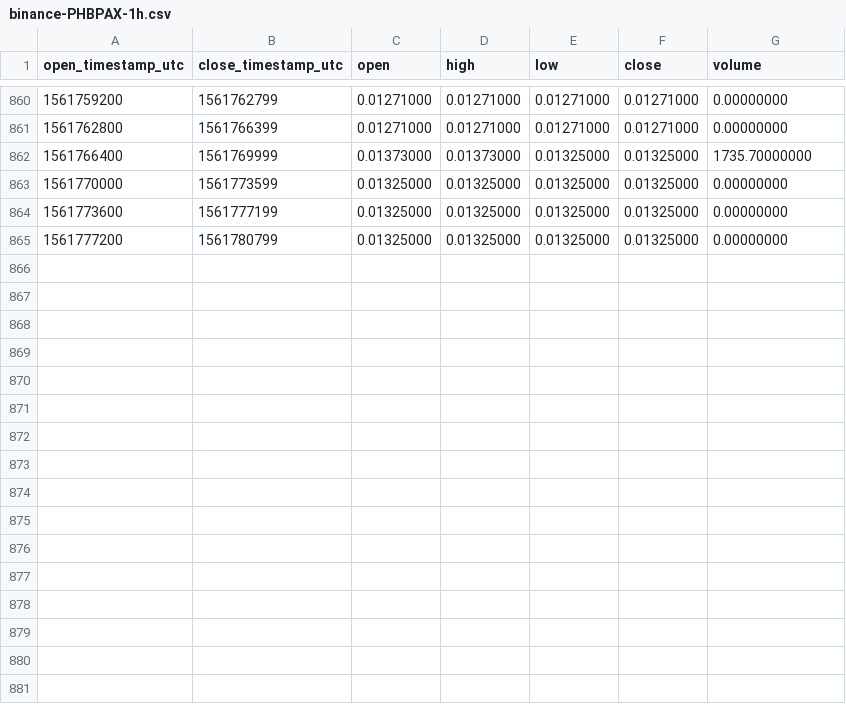
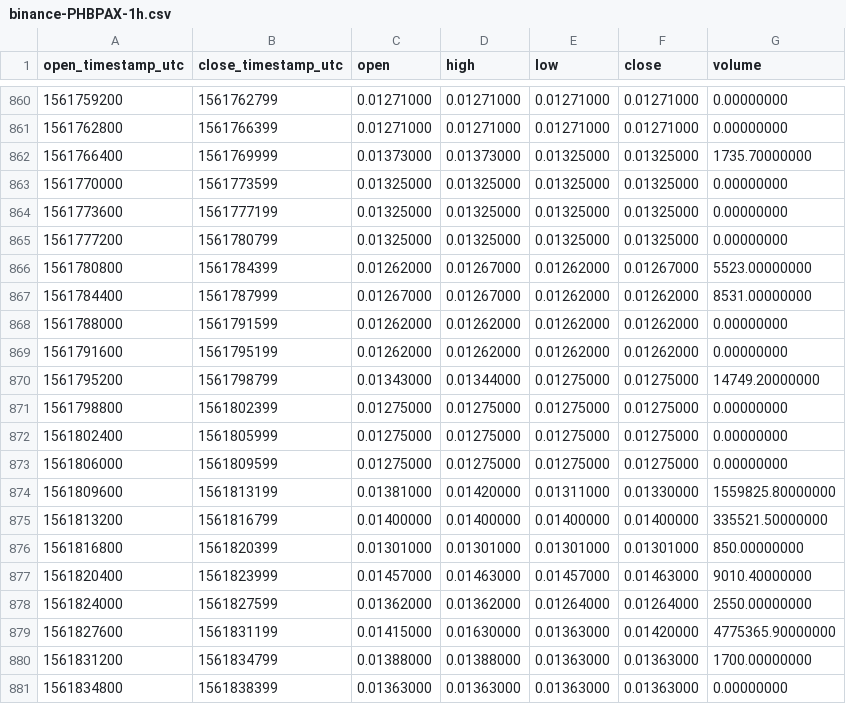
Before and after one commit to cryptobigbro/binance-PHBPAX, a CSV file: binance-PHBPAX-1h.csv, drawn as a sheet; only a part is shown, gaps mark what is left out; the diff names each change by its address in the sheet, - before the commit and + after, or states it on an @@ line.

Commit message:
Update OHLCV data.

```diff
--- a/binance-PHBPAX-1h.csv
+++ b/binance-PHBPAX-1h.csv
+row 866: 1561780800 | 1561784399 | 0.01262000 | 0.01267000 | 0.01262000 | 0.01267000 | 5523.00000000
+row 867: 1561784400 | 1561787999 | 0.01267000 | 0.01267000 | 0.01262000 | 0.01262000 | 8531.00000000
+row 868: 1561788000 | 1561791599 | 0.01262000 | 0.01262000 | 0.01262000 | 0.01262000 | 0.00000000
+row 869: 1561791600 | 1561795199 | 0.01262000 | 0.01262000 | 0.01262000 | 0.01262000 | 0.00000000
+row 870: 1561795200 | 1561798799 | 0.01343000 | 0.01344000 | 0.01275000 | 0.01275000 | 14749.20000000
+row 871: 1561798800 | 1561802399 | 0.01275000 | 0.01275000 | 0.01275000 | 0.01275000 | 0.00000000
+row 872: 1561802400 | 1561805999 | 0.01275000 | 0.01275000 | 0.01275000 | 0.01275000 | 0.00000000
+row 873: 1561806000 | 1561809599 | 0.01275000 | 0.01275000 | 0.01275000 | 0.01275000 | 0.00000000
+row 874: 1561809600 | 1561813199 | 0.01381000 | 0.01420000 | 0.01311000 | 0.01330000 | 1559825.80000000
+row 875: 1561813200 | 1561816799 | 0.01400000 | 0.01400000 | 0.01400000 | 0.01400000 | 335521.50000000
+row 876: 1561816800 | 1561820399 | 0.01301000 | 0.01301000 | 0.01301000 | 0.01301000 | 850.00000000
+row 877: 1561820400 | 1561823999 | 0.01457000 | 0.01463000 | 0.01457000 | 0.01463000 | 9010.40000000
+row 878: 1561824000 | 1561827599 | 0.01362000 | 0.01362000 | 0.01264000 | 0.01264000 | 2550.00000000
+row 879: 1561827600 | 1561831199 | 0.01415000 | 0.01630000 | 0.01363000 | 0.01420000 | 4775365.90000000
+row 880: 1561831200 | 1561834799 | 0.01388000 | 0.01388000 | 0.01363000 | 0.01363000 | 1700.00000000
+row 881: 1561834800 | 1561838399 | 0.01363000 | 0.01363000 | 0.01363000 | 0.01363000 | 0.00000000
```
Also changed, not shown: 1 other file.
